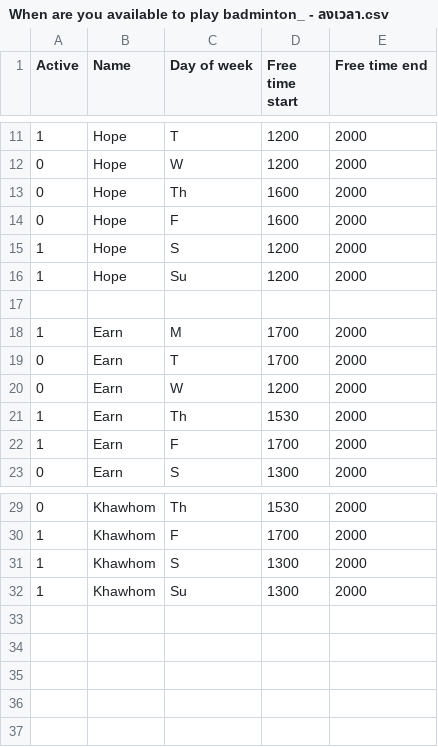
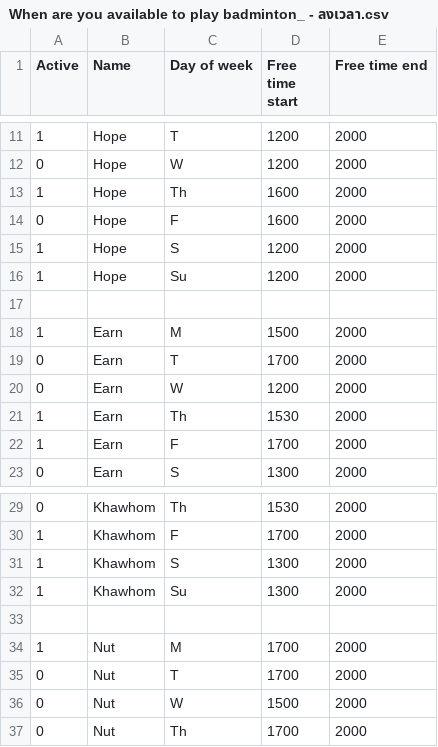
Before and after one commit to iambaangkok/Available-Time-Arranger, a CSV file: data/When are you available to play badminton_ - ลงเวลา.csv, drawn as a sheet; only a part is shown, gaps mark what is left out.

```diff
--- a/data/When are you available to play badminton_ - ลงเวลา.csv
+++ b/data/When are you available to play badminton_ - ลงเวลา.csv
@@ -12,3 +12,3 @@ Active,Name,Day of week,Free time start,Free time end
 0,Hope,W,1200,2000
-0,Hope,Th,1600,2000
+1,Hope,Th,1600,2000
 0,Hope ,F,1600,2000
@@ -17,3 +17,3 @@ Active,Name,Day of week,Free time start,Free time end
 ,,,,
-1,Earn,M,1700,2000
+1,Earn,M,1500,2000
 0,Earn,T,1700,2000
@@ -32 +32,6 @@ Active,Name,Day of week,Free time start,Free time end
 1,Khawhom,Su,1300,2000
+,,,,
+1,Nut,M,1700,2000
+0,Nut,T,1700,2000
+0,Nut,W,1500,2000
+0,Nut,Th,1700,2000
```
Also changed, not shown: 1 other file.
